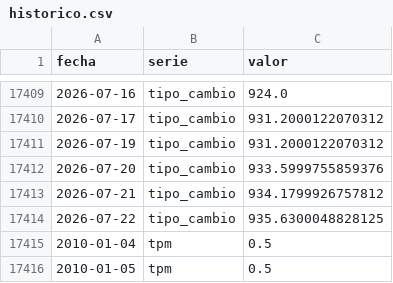
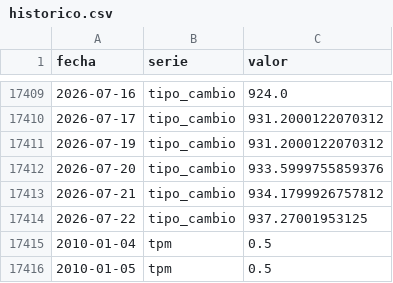
Before and after one commit to SebaM123/datos-economicos, a CSV file: data/historico.csv, drawn as a sheet; only a part is shown, gaps mark what is left out.

```diff
--- a/data/historico.csv
+++ b/data/historico.csv
@@ -17413,3 +17413,3 @@ fecha,serie,valor
 2026-07-21,tipo_cambio,934.1799926757812
-2026-07-22,tipo_cambio,935.6300048828125
+2026-07-22,tipo_cambio,937.27001953125
 2010-01-04,tpm,0.5
```
Also changed, not shown: 1 other file.
